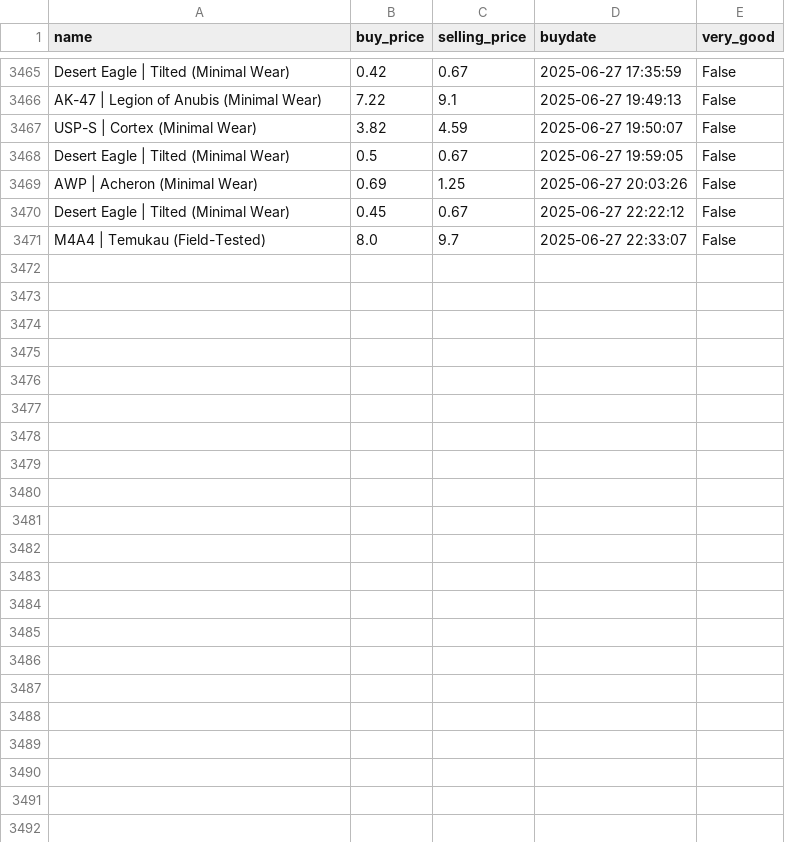
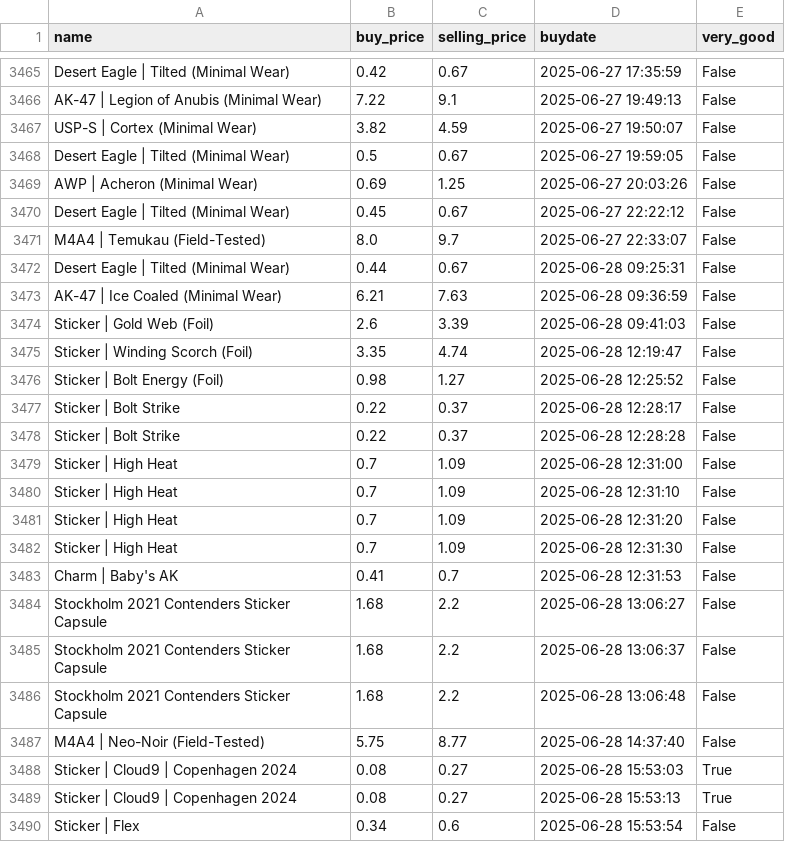
Before and after one commit to enesx44/skinbaron-trading-bot-v3, a CSV file: generated_files/bot/BuyHistory.csv, drawn as a sheet; only a part is shown, gaps mark what is left out; the diff covers the shown part only.

```diff
--- a/generated_files/bot/BuyHistory.csv
+++ b/generated_files/bot/BuyHistory.csv
@@ -3471 +3471,20 @@ Desert Eagle | Tilted (Minimal Wear),0.45,0.67,2025-06-27 22:22:12,False
 M4A4 | Temukau (Field-Tested),8.0,9.7,2025-06-27 22:33:07,False
+Desert Eagle | Tilted (Minimal Wear),0.44,0.67,2025-06-28 09:25:31,False
+AK-47 | Ice Coaled (Minimal Wear),6.21,7.63,2025-06-28 09:36:59,False
+Sticker | Gold Web (Foil),2.6,3.39,2025-06-28 09:41:03,False
+Sticker | Winding Scorch (Foil),3.35,4.74,2025-06-28 12:19:47,False
+Sticker | Bolt Energy (Foil),0.98,1.27,2025-06-28 12:25:52,False
+Sticker | Bolt Strike,0.22,0.37,2025-06-28 12:28:17,False
+Sticker | Bolt Strike,0.22,0.37,2025-06-28 12:28:28,False
+Sticker | High Heat,0.7,1.09,2025-06-28 12:31:00,False
+Sticker | High Heat,0.7,1.09,2025-06-28 12:31:10,False
+Sticker | High Heat,0.7,1.09,2025-06-28 12:31:20,False
+Sticker | High Heat,0.7,1.09,2025-06-28 12:31:30,False
+Charm | Baby's AK,0.41,0.7,2025-06-28 12:31:53,False
+Stockholm 2021 Contenders Sticker Capsule,1.68,2.2,2025-06-28 13:06:27,False
+Stockholm 2021 Contenders Sticker Capsule,1.68,2.2,2025-06-28 13:06:37,False
+Stockholm 2021 Contenders Sticker Capsule,1.68,2.2,2025-06-28 13:06:48,False
+M4A4 | Neo-Noir (Field-Tested),5.75,8.77,2025-06-28 14:37:40,False
+Sticker | Cloud9 | Copenhagen 2024,0.08,0.27,2025-06-28 15:53:03,True
+Sticker | Cloud9 | Copenhagen 2024,0.08,0.27,2025-06-28 15:53:13,True
+Sticker | Flex,0.34,0.6,2025-06-28 15:53:54,False
```
Also changed, not shown: 10 added rows elsewhere in this file, generated_files/link_purchases_to_offers/linked_purchases.csv, 4 other files.
